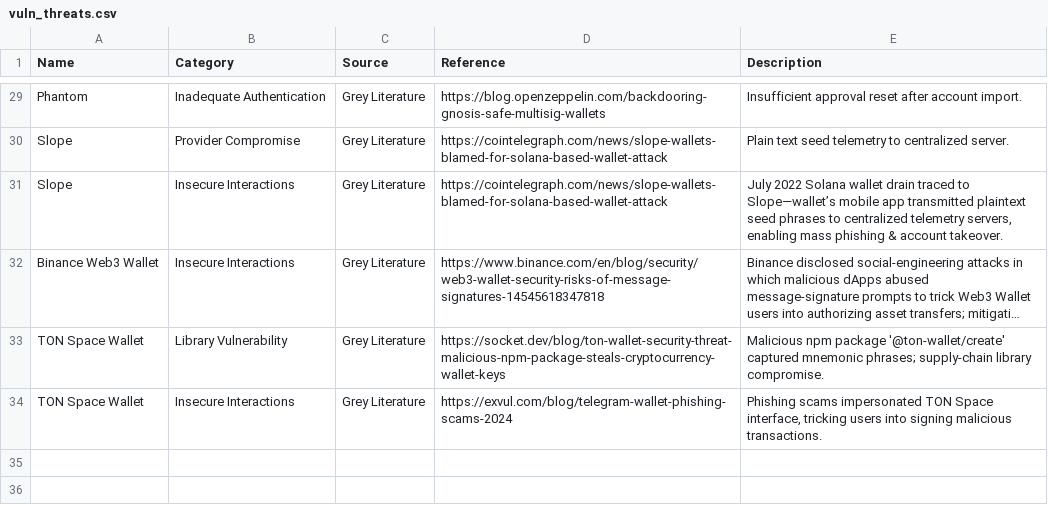
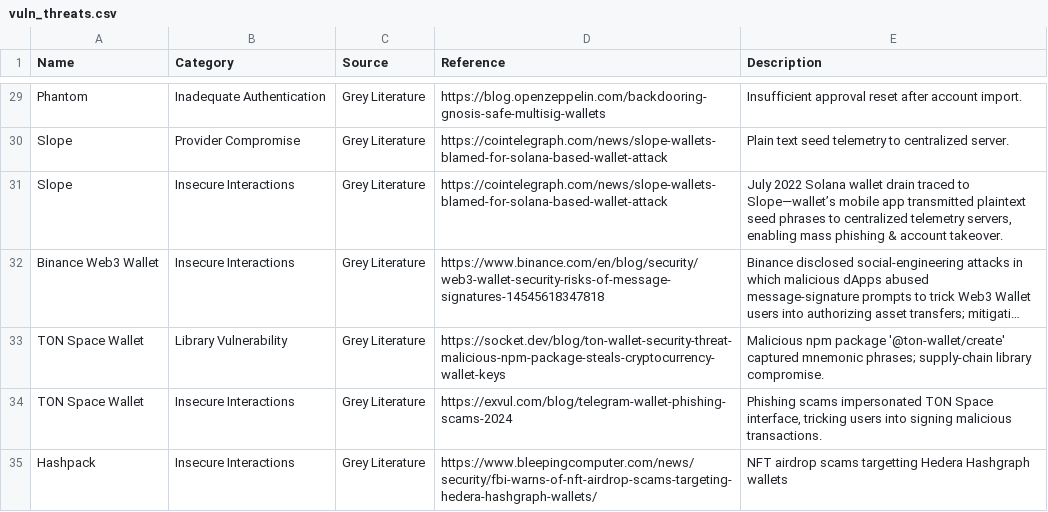
Before and after one commit to xujiahuayz/crypto-wallets, a CSV file: data/vuln_threats.csv, drawn as a sheet; only a part is shown, gaps mark what is left out; long unchanged cells end in ….

Commit message:
Add files via upload
Included Hashpack - Hedera wallet threat

```diff
--- a/data/vuln_threats.csv
+++ b/data/vuln_threats.csv
@@ -34 +34,2 @@ TON Space Wallet,Library Vulnerability,Grey Literature,https://socket.dev/blog/t
 TON Space Wallet,Insecure Interactions,Grey Literature,https://exvul.com/blog/telegram-wallet-phishing-scams-2024,"Phishing scams impersonated TON Space interface, tricking users into signing malicious transactions."
+Hashpack,Insecure Interactions,Grey Literature,https://www.bleepingcomputer.com/news/security/fbi-warns-of-nft-airdrop-scams-targeting-hedera-hashgraph-wallets/,NFT airdrop scams targetting Hedera Hashgraph wallets
```
